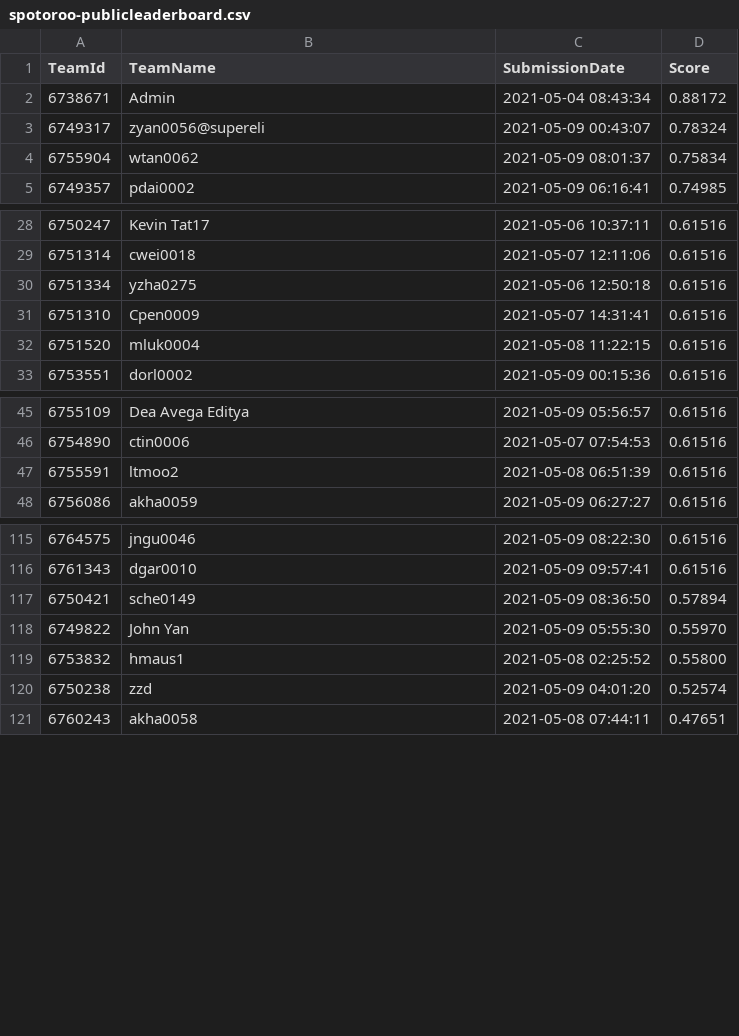
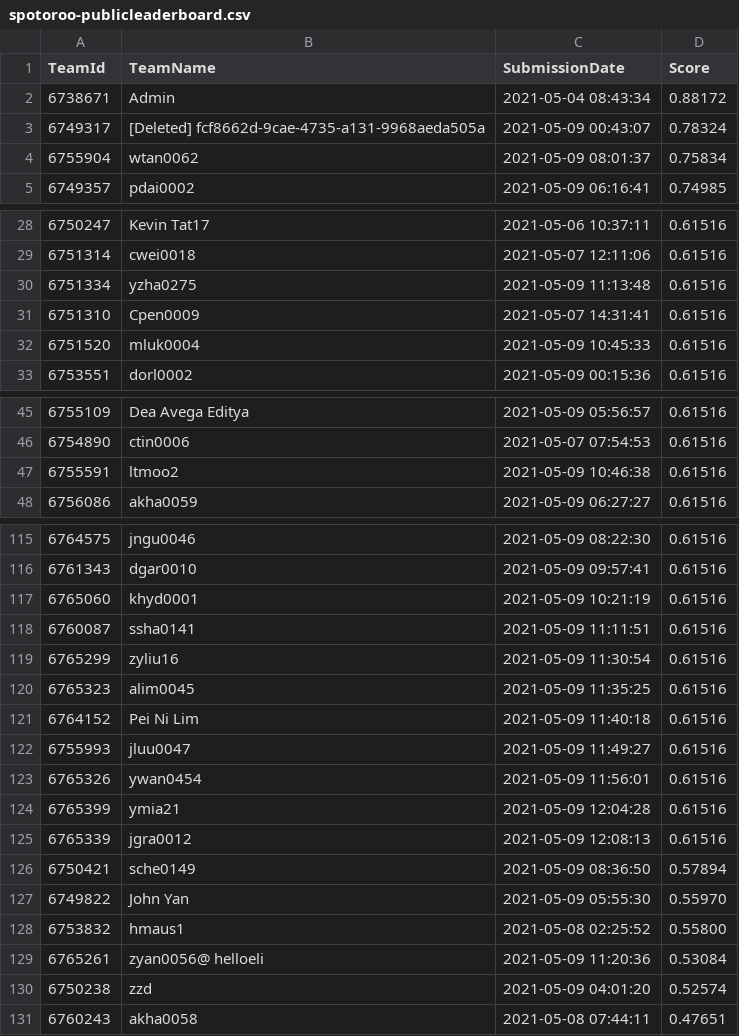
Before and after one commit to TengMCing/ETC3250_kaggle_score, a CSV file: data/spotoroo-publicleaderboard.csv, drawn as a sheet; only a part is shown, gaps mark what is left out; the diff covers the shown part only.

Commit message:
fix score

```diff
--- a/data/spotoroo-publicleaderboard.csv
+++ b/data/spotoroo-publicleaderboard.csv
@@ -2,3 +2,3 @@
 6738671,Admin,"2021-05-04 08:43:34",0.88172
-6749317,zyan0056@supereli,"2021-05-09 00:43:07",0.78324
+6749317,"[Deleted] fcf8662d-9cae-4735-a131-9968aeda505a","2021-05-09 00:43:07",0.78324
 6755904,wtan0062,"2021-05-09 08:01:37",0.75834
@@ -29,5 +29,5 @@
 6751314,cwei0018,"2021-05-07 12:11:06",0.61516
-6751334,yzha0275,"2021-05-06 12:50:18",0.61516
+6751334,yzha0275,"2021-05-09 11:13:48",0.61516
 6751310,Cpen0009,"2021-05-07 14:31:41",0.61516
-6751520,mluk0004,"2021-05-08 11:22:15",0.61516
+6751520,mluk0004,"2021-05-09 10:45:33",0.61516
 6753551,dorl0002,"2021-05-09 00:15:36",0.61516
@@ -46,3 +46,3 @@
 6754890,ctin0006,"2021-05-07 07:54:53",0.61516
-6755591,ltmoo2,"2021-05-08 06:51:39",0.61516
+6755591,ltmoo2,"2021-05-09 10:46:38",0.61516
 6756086,akha0059,"2021-05-09 06:27:27",0.61516
@@ -116,2 +116,11 @@
 6761343,dgar0010,"2021-05-09 09:57:41",0.61516
+6765060,khyd0001,"2021-05-09 10:21:19",0.61516
+6760087,ssha0141,"2021-05-09 11:11:51",0.61516
+6765299,zyliu16,"2021-05-09 11:30:54",0.61516
+6765323,alim0045,"2021-05-09 11:35:25",0.61516
+6764152,"Pei Ni Lim","2021-05-09 11:40:18",0.61516
+6755993,jluu0047,"2021-05-09 11:49:27",0.61516
+6765326,ywan0454,"2021-05-09 11:56:01",0.61516
+6765399,ymia21,"2021-05-09 12:04:28",0.61516
+6765339,jgra0012,"2021-05-09 12:08:13",0.61516
 6750421,sche0149,"2021-05-09 08:36:50",0.57894
@@ -119,2 +128,3 @@
 6753832,hmaus1,"2021-05-08 02:25:52",0.55800
+6765261,"zyan0056@ helloeli","2021-05-09 11:20:36",0.53084
 6750238,zzd,"2021-05-09 04:01:20",0.52574
```
Also changed, not shown: 1 edited cell elsewhere in this file, 3 other files.
